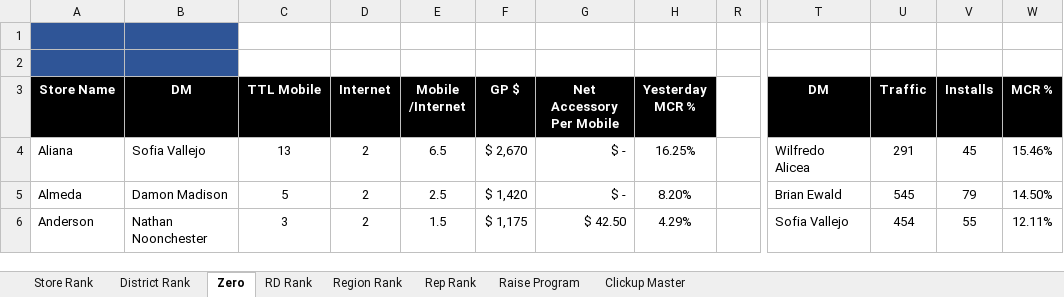
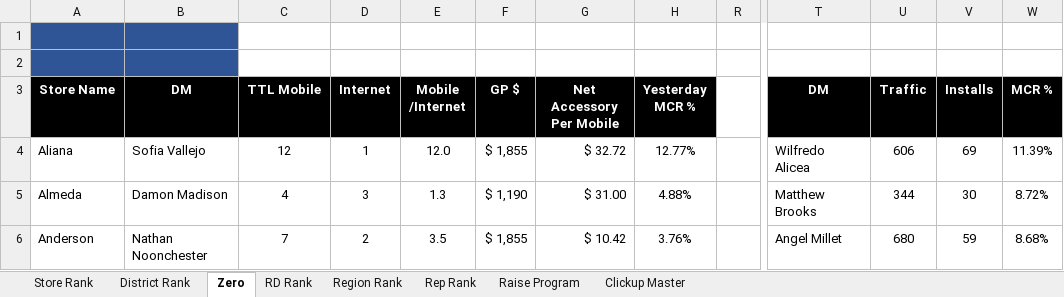
Before and after one commit to BlufoxMobile/Daily-Sales-Report, an Excel workbook: data/Sales Report.xlsx, sheet Zero, drawn as a sheet; only a part is shown, gaps mark what is left out; values as stored, in another font and other column widths than the file's, no borders; charts and pictures and conditional formats not drawn; the diff covers the shown part only; the diff names each change by its address in the sheet, - before the commit and + after, or states it on an @@ line.

```diff
--- a/data/Sales Report.xlsx (sheet Zero)
+++ b/data/Sales Report.xlsx (sheet Zero)
-C4 (TTL Mobile): 13
+C4 (TTL Mobile): 12
-D4 (Internet): 2
+D4 (Internet): 1
-E4 (Mobile /Internet): 6.5
+E4 (Mobile /Internet): 12.0
-F4 (GP $): $ 2,670
+F4 (GP $): $ 1,855
-G4 (Net Accessory Per Mobile): $ -
+G4 (Net Accessory Per Mobile): $ 32.72
-H4 (Yesterday MCR %): 16.25%
+H4 (Yesterday MCR %): 12.77%
-U4 (Traffic): 291
+U4 (Traffic): 606
-V4 (Installs): 45
+V4 (Installs): 69
-W4 (MCR %): 15.46%
+W4 (MCR %): 11.39%
-C5 (TTL Mobile): 5
+C5 (TTL Mobile): 4
-D5 (Internet): 2
+D5 (Internet): 3
-E5 (Mobile /Internet): 2.5
+E5 (Mobile /Internet): 1.3
-F5 (GP $): $ 1,420
+F5 (GP $): $ 1,190
-G5 (Net Accessory Per Mobile): $ -
+G5 (Net Accessory Per Mobile): $ 31.00
-H5 (Yesterday MCR %): 8.20%
+H5 (Yesterday MCR %): 4.88%
-T5 (DM): Brian Ewald
+T5 (DM): Matthew Brooks
-U5 (Traffic): 545
+U5 (Traffic): 344
-V5 (Installs): 79
+V5 (Installs): 30
-W5 (MCR %): 14.50%
+W5 (MCR %): 8.72%
-C6 (TTL Mobile): 3
+C6 (TTL Mobile): 7
-E6 (Mobile /Internet): 1.5
+E6 (Mobile /Internet): 3.5
-F6 (GP $): $ 1,175
+F6 (GP $): $ 1,855
-G6 (Net Accessory Per Mobile): $ 42.50
+G6 (Net Accessory Per Mobile): $ 10.42
-H6 (Yesterday MCR %): 4.29%
+H6 (Yesterday MCR %): 3.76%
-T6 (DM): Sofia Vallejo
+T6 (DM): Angel Millet
-U6 (Traffic): 454
+U6 (Traffic): 680
-V6 (Installs): 55
+V6 (Installs): 59
-W6 (MCR %): 12.11%
+W6 (MCR %): 8.68%
```
Also changed, not shown: 873 edited cells elsewhere in this sheet, sheet Rep Rank, sheet Store Rank, sheet District Rank, sheet Region Rank, sheet RD Rank, sheet Raise Program, hidden cells.
